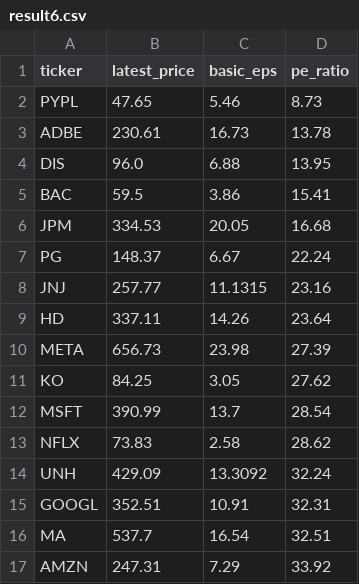
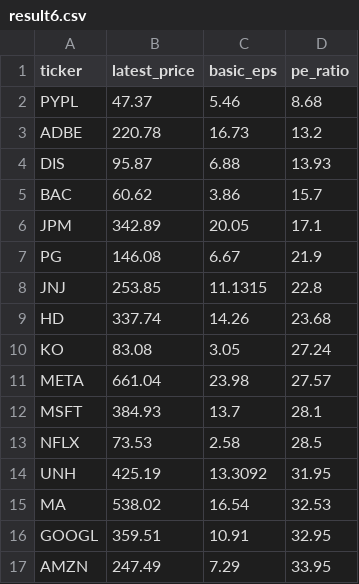
Before and after one commit to laihoangson/financial-analytic, a CSV file: data/query_data/result6.csv, drawn as a sheet; only a part is shown; the diff covers the shown part only.

```diff
--- a/data/query_data/result6.csv
+++ b/data/query_data/result6.csv
@@ -1,17 +1,17 @@
 ticker,latest_price,basic_eps,pe_ratio
-PYPL,47.65,5.46,8.73
-ADBE,230.61,16.73,13.78
-DIS,96.0,6.88,13.95
-BAC,59.5,3.86,15.41
-JPM,334.53,20.05,16.68
-PG,148.37,6.67,22.24
-JNJ,257.77,11.1315,23.16
-HD,337.11,14.26,23.64
-META,656.73,23.98,27.39
-KO,84.25,3.05,27.62
-MSFT,390.99,13.7,28.54
-NFLX,73.83,2.58,28.62
-UNH,429.09,13.3092,32.24
-GOOGL,352.51,10.91,32.31
-MA,537.7,16.54,32.51
-AMZN,247.31,7.29,33.92
+PYPL,47.37,5.46,8.68
+ADBE,220.78,16.73,13.2
+DIS,95.87,6.88,13.93
+BAC,60.62,3.86,15.7
+JPM,342.89,20.05,17.1
+PG,146.08,6.67,21.9
+JNJ,253.85,11.1315,22.8
+HD,337.74,14.26,23.68
+KO,83.08,3.05,27.24
+META,661.04,23.98,27.57
+MSFT,384.93,13.7,28.1
+NFLX,73.53,2.58,28.5
+UNH,425.19,13.3092,31.95
+MA,538.02,16.54,32.53
+GOOGL,359.51,10.91,32.95
+AMZN,247.49,7.29,33.95
```
Also changed, not shown: 1 added row, 1 removed row and 8 edited cells elsewhere in this file, data/query_data/result7.csv, data/query_data/result8.csv.
